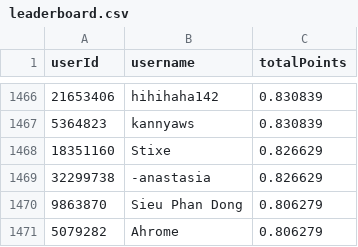
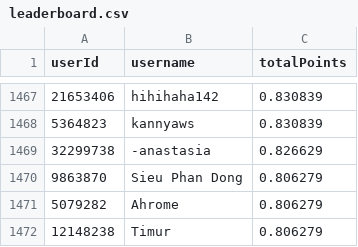
Before and after one commit to Naethanial/osudemonlist, a CSV file: web/data/leaderboard.csv, drawn as a sheet; only a part is shown, gaps mark what is left out; the shorter side is filled out with more unchanged rows; removed rows and columns are numbered as before the commit, all else as after; the diff covers the shown part only; the diff names each change by its address in the sheet, - before the commit and + after, or states it on an @@ line.

```diff
--- a/web/data/leaderboard.csv
+++ b/web/data/leaderboard.csv
-row 1468: 18351160 | Stixe | 0.826629
```
Also changed, not shown: 3 added rows and 2 removed rows elsewhere in this file, 2 other files.
